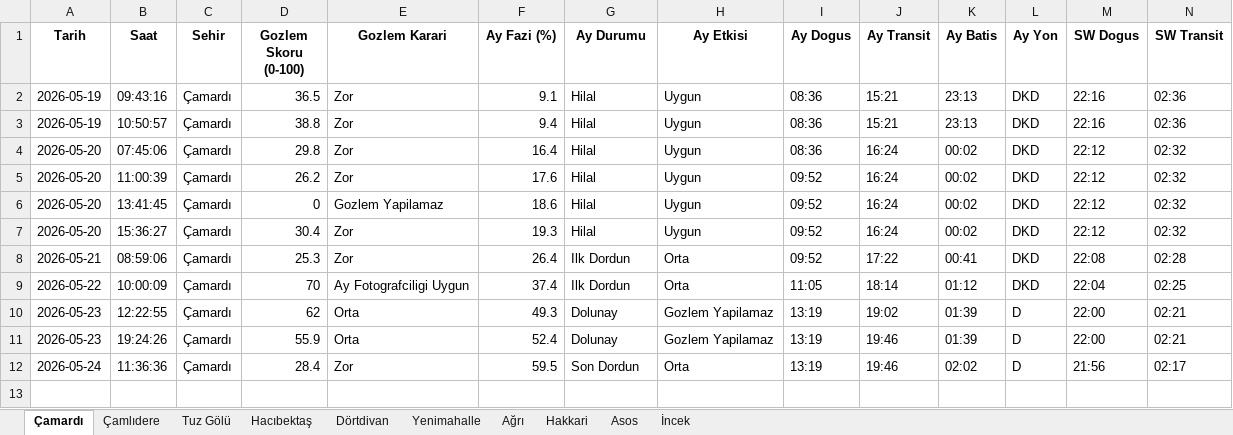
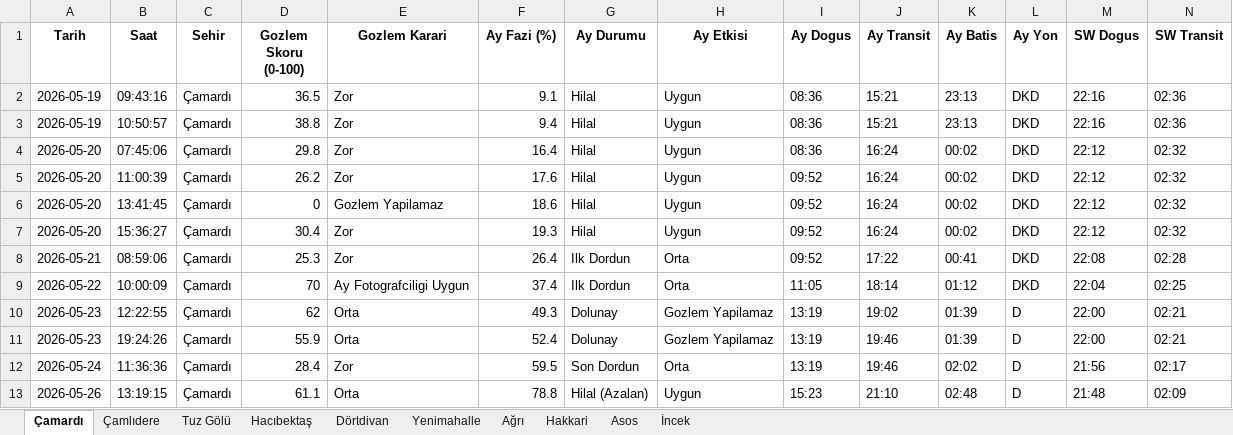
Before and after one commit to muhdogan-max/astro-gozlem, an Excel workbook: HavaTakip/astro_gozlem_verileri.xlsx, sheet Çamardı, drawn as a sheet; only a part is shown; values as stored, in another font and other column widths than the file's, no borders; rows hold the shown columns only; the diff names each change by its address in the sheet, - before the commit and + after, or states it on an @@ line.

```diff
--- a/HavaTakip/astro_gozlem_verileri.xlsx (sheet Çamardı)
+++ b/HavaTakip/astro_gozlem_verileri.xlsx (sheet Çamardı)
+row 13: 2026-05-26 | 13:19:15 | Çamardı | 61.1 | Orta | 78.8 | Hilal (Azalan) | Uygun | 15:23 | 21:10 | 02:48 | D | 21:48 | 02:09
```
Also changed, not shown: sheet Dörtdivan, sheet İncek, sheet Tuz Gölü, sheet Çamlıdere, sheet Asos, sheet Yenimahalle, 3 more sheets.
